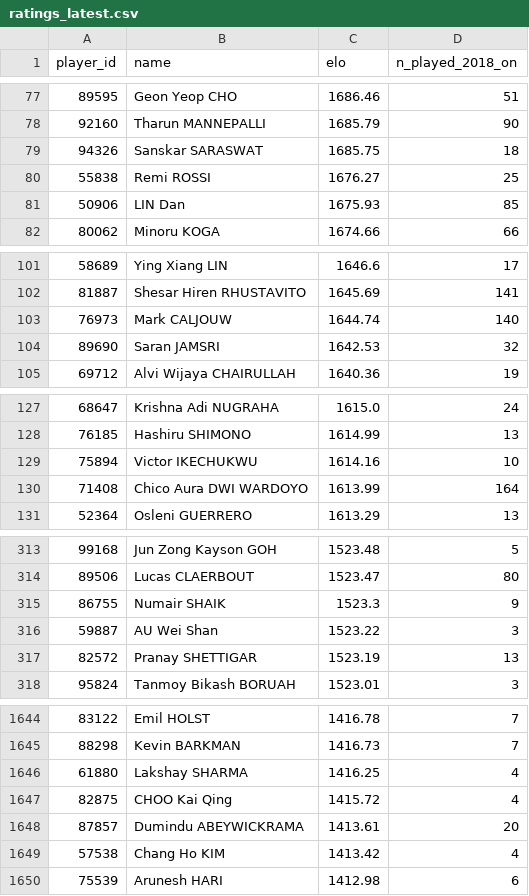
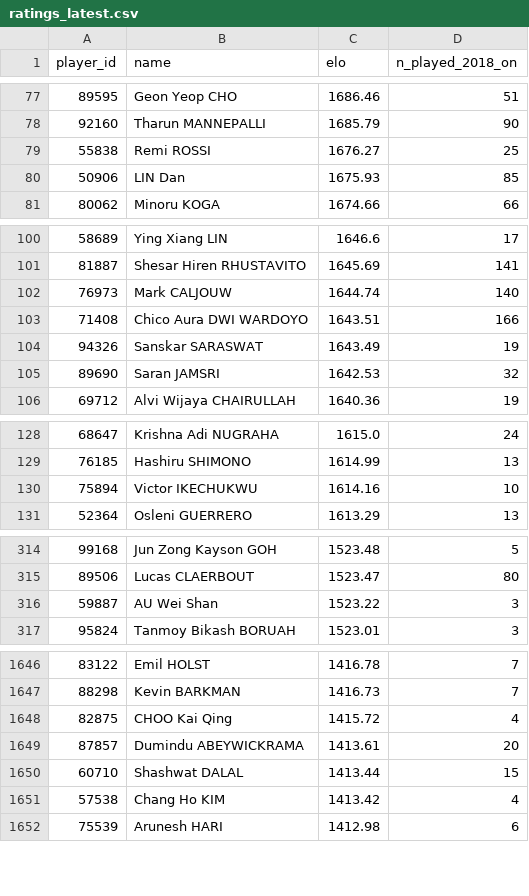
Before and after one commit to berangerbeato-cmd/badminton-lab, a CSV file: data/model/ratings_latest.csv, drawn as a sheet; only a part is shown, gaps mark what is left out; removed rows and columns are numbered as before the commit, all else as after; the diff covers the shown part only; the diff names each change by its address in the sheet, - before the commit and + after, or states it on an @@ line.

```diff
--- a/data/model/ratings_latest.csv
+++ b/data/model/ratings_latest.csv
-row 79: 94326 | Sanskar SARASWAT | 1685.75 | 18
+row 103: 71408 | Chico Aura DWI WARDOYO | 1643.51 | 166
+row 104: 94326 | Sanskar SARASWAT | 1643.49 | 19
-row 130: 71408 | Chico Aura DWI WARDOYO | 1613.99 | 164
-row 315: 86755 | Numair SHAIK | 1523.3 | 9
-row 317: 82572 | Pranay SHETTIGAR | 1523.19 | 13
-row 1646: 61880 | Lakshay SHARMA | 1416.25 | 4
+row 1650: 60710 | Shashwat DALAL | 1413.44 | 15
```
Also changed, not shown: 12 added rows and 9 removed rows elsewhere in this file, 1 other file.
